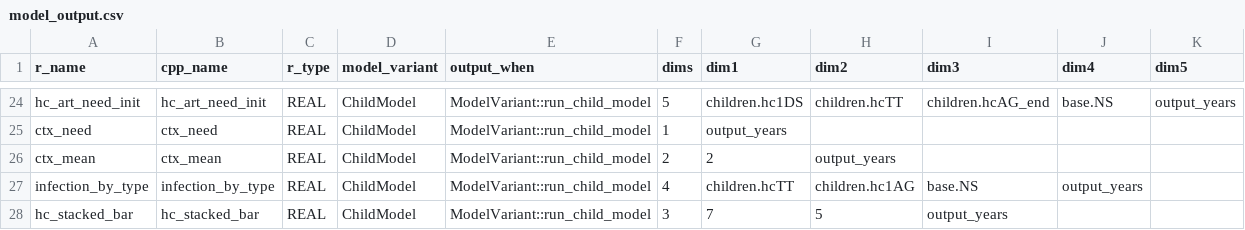
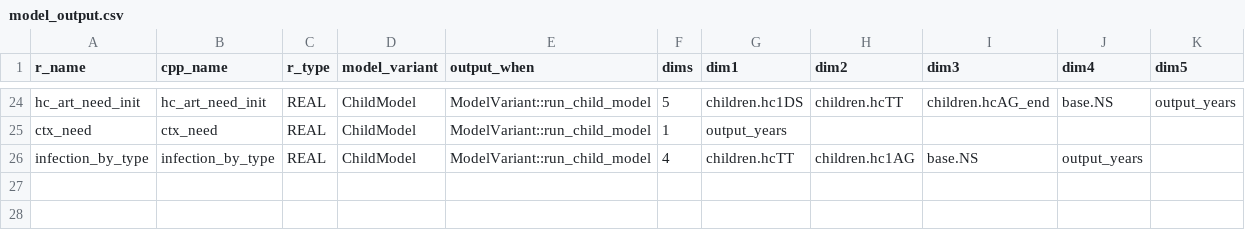
Before and after one commit to hivtools/leapfrog, a CSV file: inst/cpp_generation/model_output.csv, drawn as a sheet; only a part is shown, gaps mark what is left out.

Commit message:
cleaned up intermediate data, removed old output

```diff
--- a/inst/cpp_generation/model_output.csv
+++ b/inst/cpp_generation/model_output.csv
@@ -25,4 +25,2 @@ hc_art_need_init,hc_art_need_init,REAL,ChildModel,ModelVariant::run_child_model,
 ctx_need,ctx_need,REAL,ChildModel,ModelVariant::run_child_model,1,output_years,,,,
-ctx_mean,ctx_mean,REAL,ChildModel,ModelVariant::run_child_model,2,2,output_years,,,
 infection_by_type,infection_by_type,REAL,ChildModel,ModelVariant::run_child_model,4,children.hcTT,children.hc1AG,base.NS,output_years,
-hc_stacked_bar,hc_stacked_bar,REAL,ChildModel,ModelVariant::run_child_model,3,7,5,output_years,,
```
Also changed, not shown: 6 other files.
